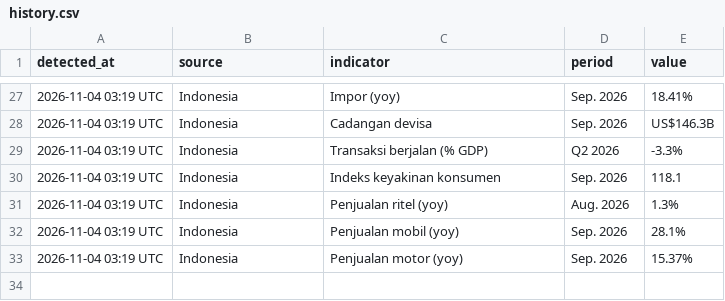
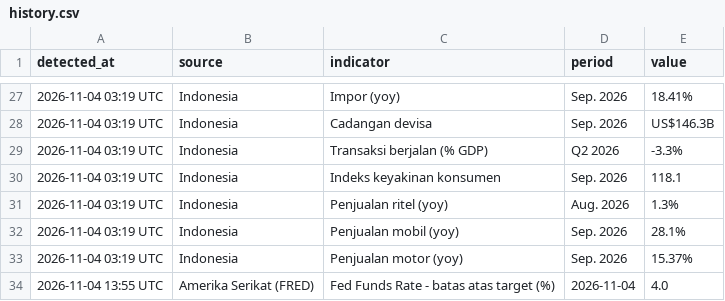
Before and after one commit to vsi-bot/econ-update--bot, a CSV file: data/history.csv, drawn as a sheet; only a part is shown, gaps mark what is left out.

Commit message:
data: update 2026-11-04 13:55 UTC

```diff
--- a/data/history.csv
+++ b/data/history.csv
@@ -33 +33,2 @@ detected_at,source,indicator,period,value
 2026-11-04 03:19 UTC,Indonesia,Penjualan motor (yoy),Sep. 2026,15.37%
+2026-11-04 13:55 UTC,Amerika Serikat (FRED),Fed Funds Rate - batas atas target (%),2026-11-04,4.0
```
Also changed, not shown: 3 other files.
